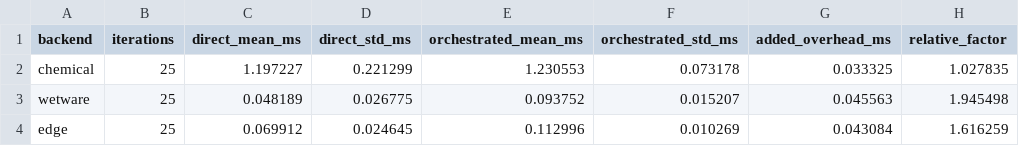
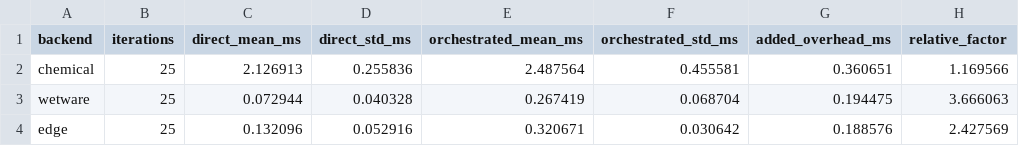
Before and after one commit to fischesn/phys-mcp, a CSV file: evaluation/results/overhead_results.csv, drawn as a sheet.

```diff
--- a/evaluation/results/overhead_results.csv
+++ b/evaluation/results/overhead_results.csv
@@ -1,4 +1,4 @@
 backend,iterations,direct_mean_ms,direct_std_ms,orchestrated_mean_ms,orchestrated_std_ms,added_overhead_ms,relative_factor
-chemical,25,1.197227,0.221299,1.230553,0.073178,0.033325,1.027835
-wetware,25,0.048189,0.026775,0.093752,0.015207,0.045563,1.945498
-edge,25,0.069912,0.024645,0.112996,0.010269,0.043084,1.616259
+chemical,25,2.126913,0.255836,2.487564,0.455581,0.360651,1.169566
+wetware,25,0.072944,0.040328,0.267419,0.068704,0.194475,3.666063
+edge,25,0.132096,0.052916,0.320671,0.030642,0.188576,2.427569
```
Also changed, not shown: evaluation/results/matching_results.csv, evaluation/results/portability_runs.csv, 34 other files.
